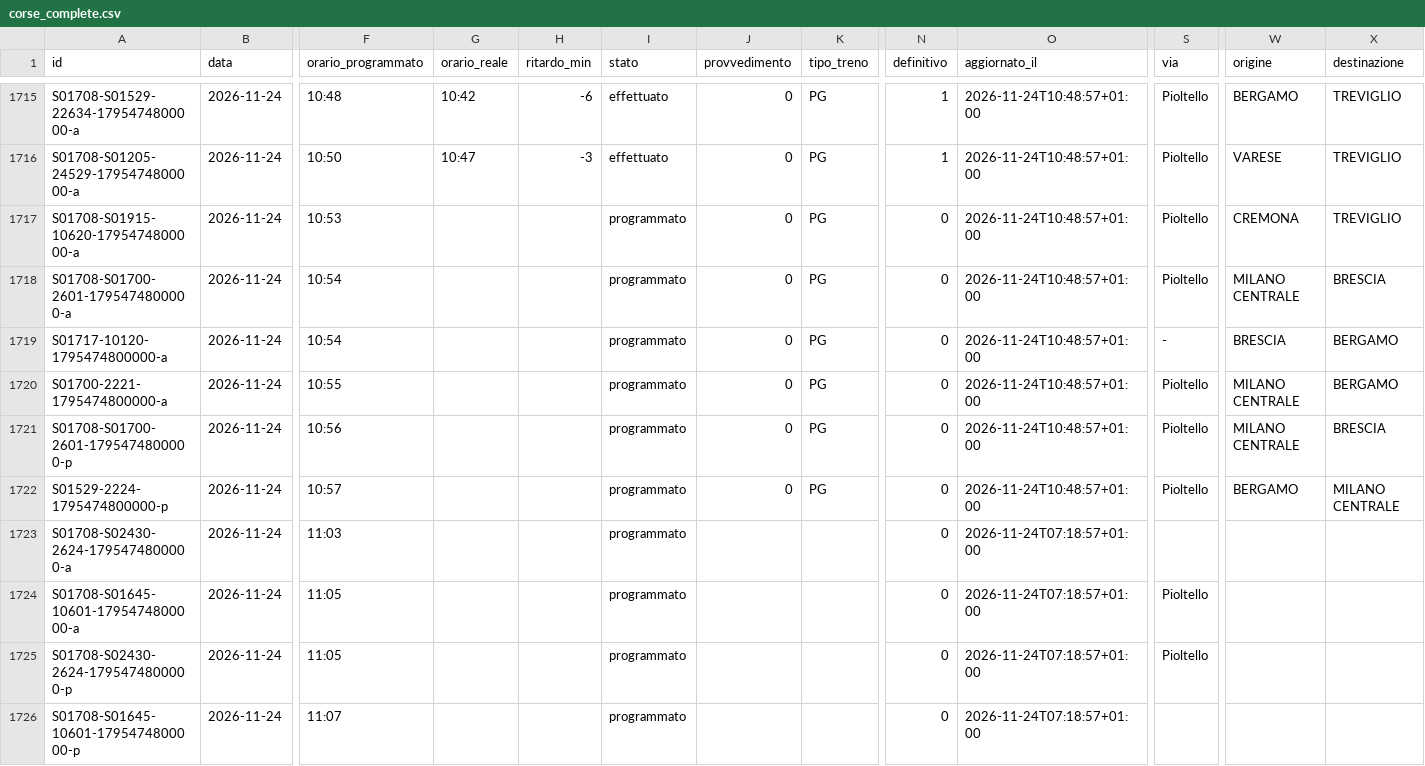
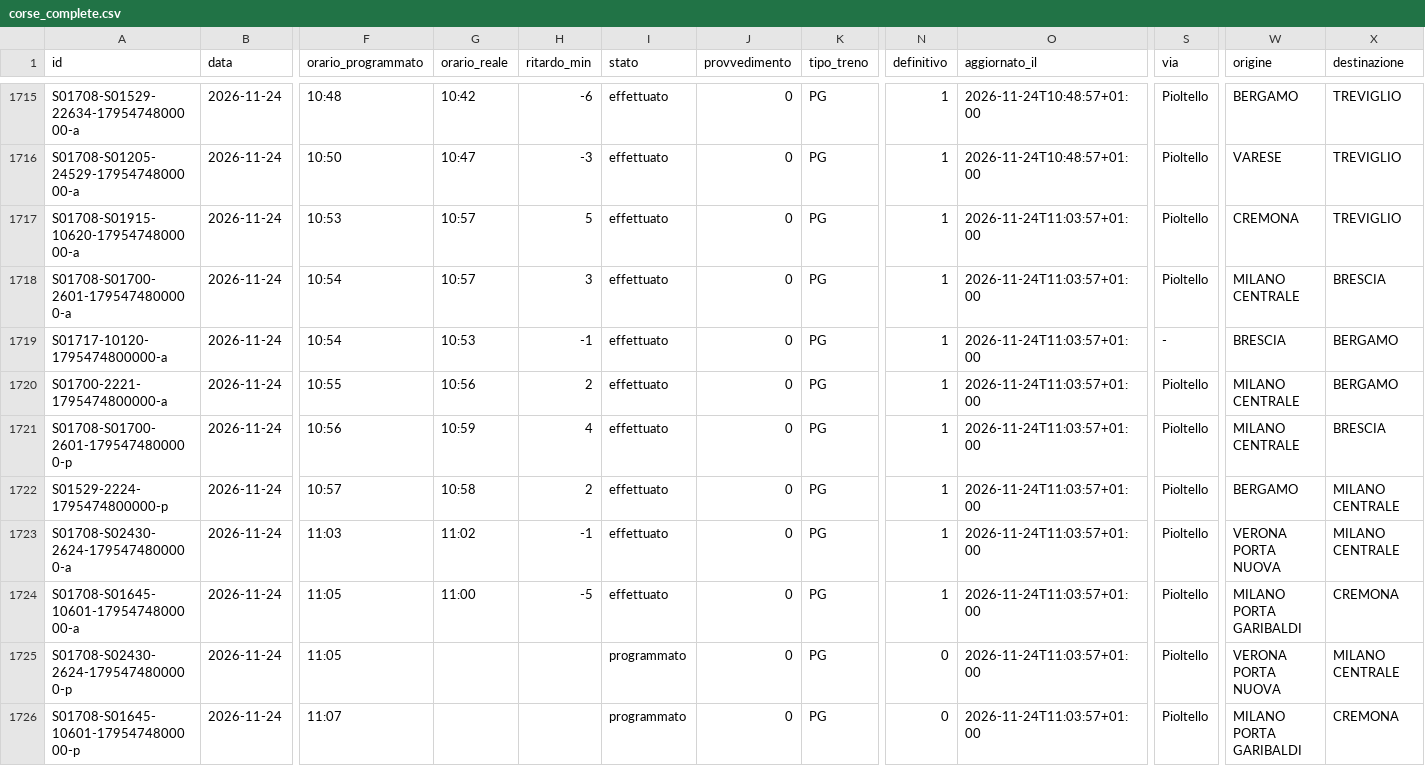
Before and after one commit to lucabonzanni/monitor-treni-bergamo, a CSV file: docs/dati/corse_complete.csv, drawn as a sheet; only a part is shown, gaps mark what is left out; the diff covers the shown part only; the diff names each change by its address in the sheet, - before the commit and + after, or states it on an @@ line.

```diff
--- a/docs/dati/corse_complete.csv
+++ b/docs/dati/corse_complete.csv
-G1717:G1718 (orario_reale): (empty)
+G1717:G1718 (orario_reale): 10:57
-H1717 (ritardo_min): (empty)
+H1717 (ritardo_min): 5
-I1717:I1724 (stato): programmato
+I1717:I1724 (stato): effettuato
-N1717:N1724 (definitivo): 0
+N1717:N1724 (definitivo): 1
-O1717:O1722 (aggiornato_il): 2026-11-24T10:48:57+01:00
+O1717:O1722 (aggiornato_il): 2026-11-24T11:03:57+01:00
-H1718 (ritardo_min): (empty)
+H1718 (ritardo_min): 3
-G1719 (orario_reale): (empty)
+G1719 (orario_reale): 10:53
-H1719 (ritardo_min): (empty)
+H1719 (ritardo_min): -1
-G1720 (orario_reale): (empty)
+G1720 (orario_reale): 10:56
-H1720 (ritardo_min): (empty)
+H1720 (ritardo_min): 2
-G1721 (orario_reale): (empty)
+G1721 (orario_reale): 10:59
-H1721 (ritardo_min): (empty)
+H1721 (ritardo_min): 4
-G1722 (orario_reale): (empty)
+G1722 (orario_reale): 10:58
-H1722 (ritardo_min): (empty)
+H1722 (ritardo_min): 2
-G1723 (orario_reale): (empty)
+G1723 (orario_reale): 11:02
-H1723 (ritardo_min): (empty)
+H1723 (ritardo_min): -1
-J1723:J1726 (provvedimento): (empty)
+J1723:J1726 (provvedimento): 0
-K1723:K1726 (tipo_treno): (empty)
+K1723:K1726 (tipo_treno): PG
-O1723:O1726 (aggiornato_il): 2026-11-24T07:18:57+01:00
+O1723:O1726 (aggiornato_il): 2026-11-24T11:03:57+01:00
-S1723 (via): (empty)
+S1723 (via): Pioltello
-W1723 (origine): (empty)
+W1723 (origine): VERONA PORTA NUOVA
-X1723 (destinazione): (empty)
+X1723 (destinazione): MILANO CENTRALE
-G1724 (orario_reale): (empty)
+G1724 (orario_reale): 11:00
-H1724 (ritardo_min): (empty)
+H1724 (ritardo_min): -5
-W1724 (origine): (empty)
+W1724 (origine): MILANO PORTA GARIBALDI
-X1724 (destinazione): (empty)
+X1724 (destinazione): CREMONA
-W1725 (origine): (empty)
+W1725 (origine): VERONA PORTA NUOVA
-X1725 (destinazione): (empty)
+X1725 (destinazione): MILANO CENTRALE
-S1726 (via): (empty)
+S1726 (via): Pioltello
-W1726 (origine): (empty)
+W1726 (origine): MILANO PORTA GARIBALDI
-X1726 (destinazione): (empty)
+X1726 (destinazione): CREMONA
```
Also changed, not shown: 9 added rows and 18 edited cells elsewhere in this file, docs/dati/corse/2026-11-24.csv, 2 other files.
